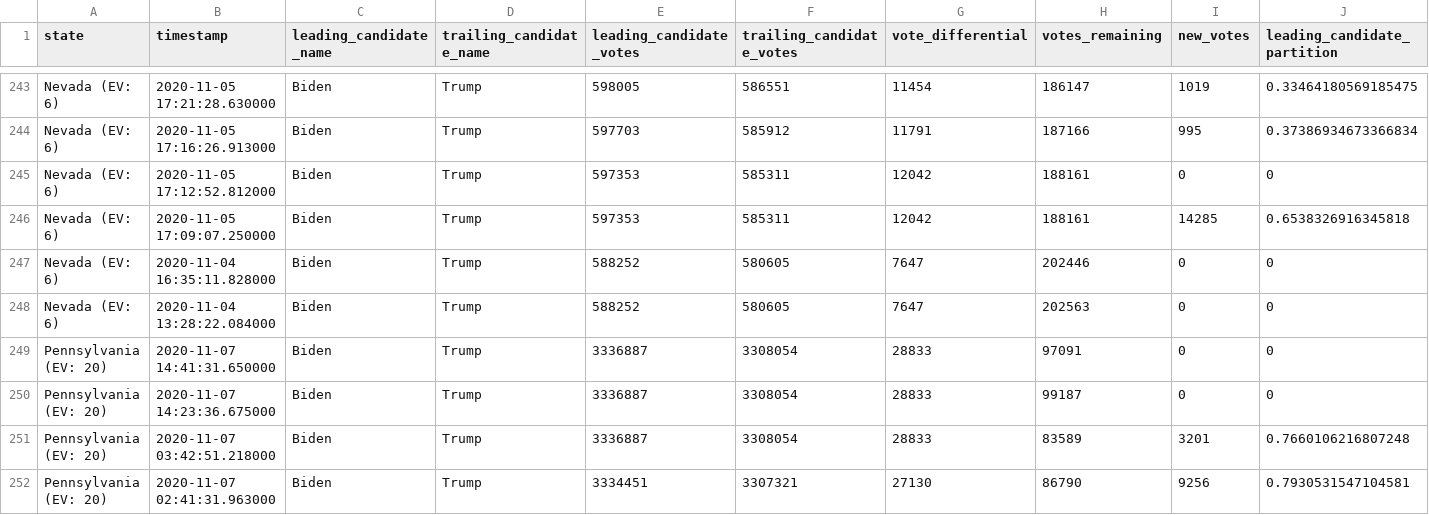
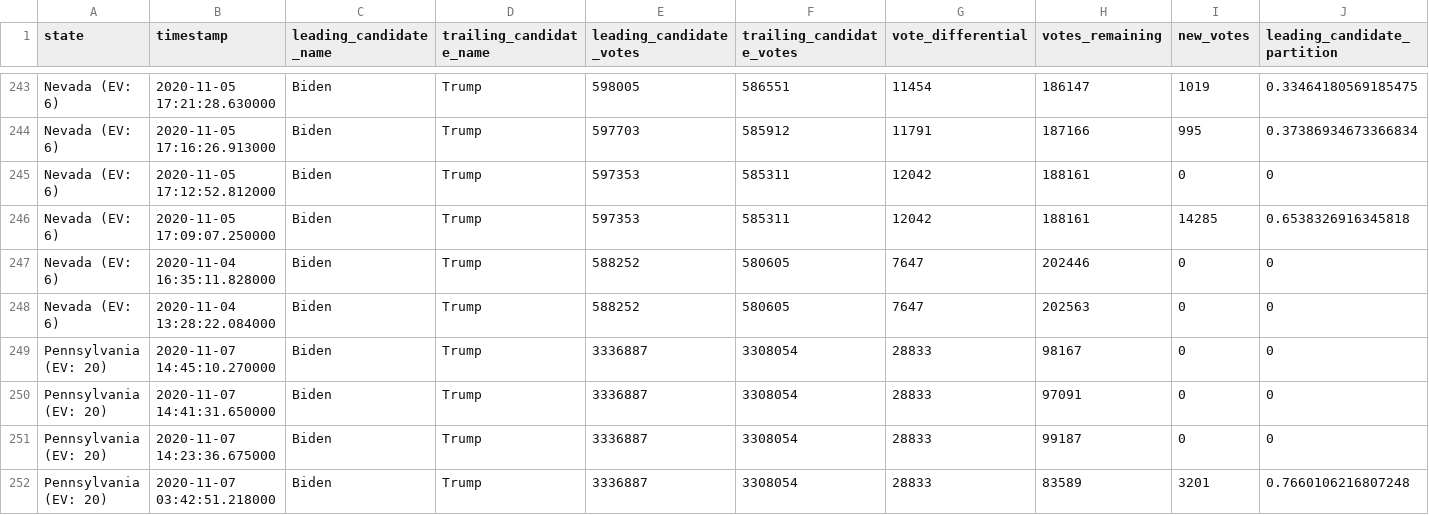
Before and after one commit to annnguyen/nyt-2020-election-scraper, a CSV file: battleground-state-changes.csv, drawn as a sheet; only a part is shown, gaps mark what is left out; the shorter side is filled out with more unchanged rows; rows hold the shown columns only; the diff names each change by its address in the sheet, - before the commit and + after, or states it on an @@ line.

```diff
--- a/battleground-state-changes.csv
+++ b/battleground-state-changes.csv
+row 249: Pennsylvania (EV: 20) | 2020-11-07 14:45:10.270000 | Biden | Trump | 3336887 | 3308054 | 28833 | 98167 | 0 | 0
```
Also changed, not shown: 4 other files.
